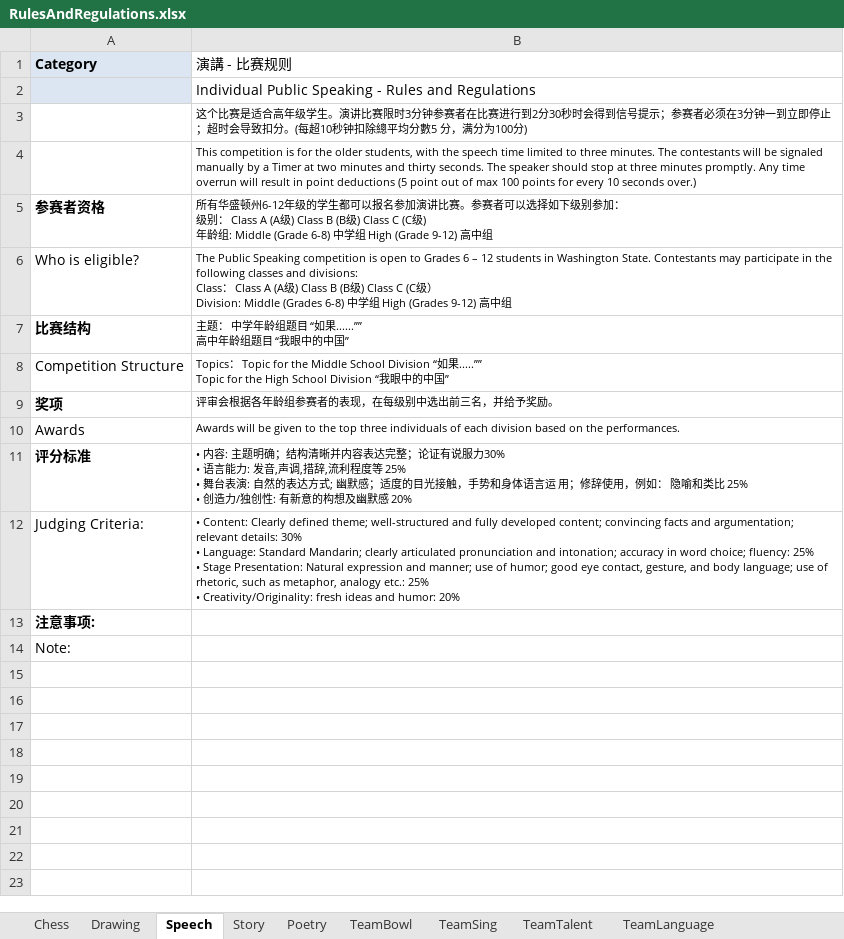
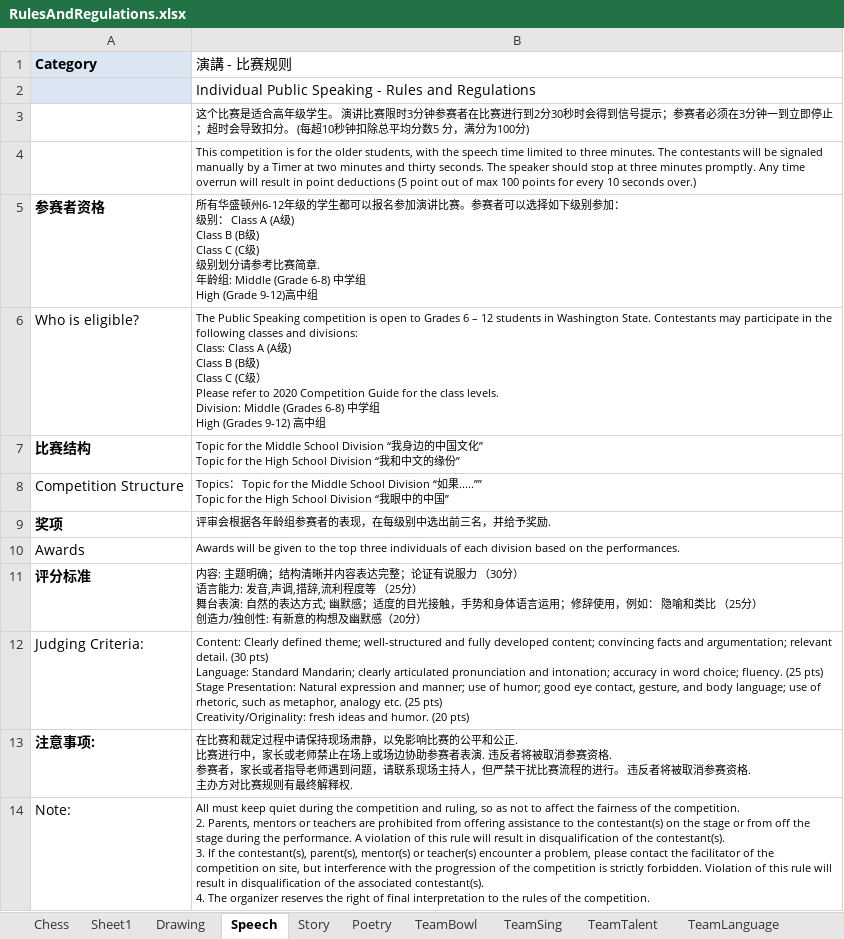
Before and after one commit to LittlemastersIT/CE, an Excel workbook: Content/Talent/Guidelines/RulesAndRegulations.xlsx, sheet Speech, drawn as a sheet; values as stored, in another font and other column widths than the file's, no borders; ↵ is a line break in a cell; the diff names each change by its address in the sheet, - before the commit and + after, or states it on an @@ line.

```diff
--- a/Content/Talent/Guidelines/RulesAndRegulations.xlsx (sheet Speech)
+++ b/Content/Talent/Guidelines/RulesAndRegulations.xlsx (sheet Speech)
+sheet tab: Sheet1
-B3 (演講 - 比赛规则): …级学生。演讲比赛限时3分钟参赛者在比赛进行到2分30秒时会得到信号提示；参赛者必须在3分钟一到立即停止；超时会导致扣分。(每超10秒钟扣除總平均分數5 分，满…
+B3 (演講 - 比赛规则): …级学生。 演讲比赛限时3分钟参赛者在比赛进行到2分30秒时会得到信号提示；参赛者必须在3分钟一到立即停止；超时会导致扣分。 (每超10秒钟扣除总平均分数5 分，满…
-B5 (演講 - 比赛规则): …C (C级) ↵ 年龄组:…
+B5 (演講 - 比赛规则): …C (C级) ↵ 级别划分请参考比赛简章. ↵ 年龄组:…
-B6 (演講 - 比赛规则): …and divisions: ↵ Class： Class A (A级) Class B (B级) Class C (C级） ↵ Division: Middle…
+B6 (演講 - 比赛规则): …and divisions: ↵ Class: Class A (A级) ↵ Class B (B级) ↵ Class C (C级） ↵ Please refer to 2020 Competition Guide for the class levels. ↵ Division: Middle…
-B7 (演講 - 比赛规则): 主题： 中学年龄组题目 “如果......”” ↵ 高中年龄组题目 “我眼中的中国”
+B7 (演講 - 比赛规则): Topic for the Middle School Division “我身边的中国文化” ↵ Topic for the High School Division “我和中文的缘份”
-B9 (演講 - 比赛规则): 评审会根据各年龄组参赛者的表现，在每级别中选出前三名，并给予奖励。
+B9 (演講 - 比赛规则): 评审会根据各年龄组参赛者的表现，在每级别中选出前三名，并给予奖励.
-B11 (演講 - 比赛规则): • 内容: 主题明确；结构清晰并内容表达完整；论证有说服力30% ↵ • 语言能力: 发音,声调,措辞,流利程度等 25% ↵ • 舞台表演: 自然的表达方式; 幽默感；适度的目光接触，手势和身体语言运 用；修辞使用，例如： 隐喻和类比 25% ↵ • 创造力/独创性: 有新意的构想及幽默感 20%
+B11 (演講 - 比赛规则): 内容: 主题明确；结构清晰并内容表达完整；论证有说服力 （30分） ↵ 语言能力: 发音,声调,措辞,流利程度等 （25分） ↵ 舞台表演: 自然的表达方式; 幽默感；适度的目光接触，手势和身体语言运用；修辞使用，例如： 隐喻和类比 （25分） ↵ 创造力/独创性: 有新意的构想及幽默感（20分）
-B12 (演講 - 比赛规则): • Content: Clearly defined theme; well-structured and fully developed content; convincing facts and argumentation; relevant details: 30% ↵ • Language: Standard Mandarin; clearly articulated pronunciation and intonation; accuracy in word choice; fluency: 25% ↵ • Stage Presentation: Natural expression and manner; use of humor; good eye contact, gesture, and body language; use of rhetoric, such as metaphor, analogy etc.: 25% ↵ • Creativity/Originality: fresh ideas and humor: 20%
+B12 (演講 - 比赛规则): Content: Clearly defined theme; well-structured and fully developed content; convincing facts and argumentation; relevant detail. (30 pts) ↵ Language: Standard Mandarin; clearly articulated pronunciation and intonation; accuracy in word choice; fluency. (25 pts) ↵ Stage Presentation: Natural expression and manner; use of humor; good eye contact, gesture, and body language; use of rhetoric, such as metaphor, analogy etc. (25 pts) ↵ Creativity/Originality: fresh ideas and humor. (20 pts)
-B13 (演講 - 比赛规则): (empty)
+B13 (演講 - 比赛规则): 在比赛和裁定过程中请保持现场肃静，以免影响比赛的公平和公正. ↵ 比赛进行中，家长或老师禁止在场上或场边协助参赛者表演. 违反者将被取消参赛资格. ↵ 参赛者，家长或者指导老师遇到问题，请联系现场主持人，但严禁干扰比赛流程的进行。 违反者将被取消参赛资格. ↵ 主办方对比赛规则有最终解释权.
-B14 (演講 - 比赛规则): (empty)
+B14 (演講 - 比赛规则): All must keep quiet during the competition and ruling, so as not to affect the fairness of the competition. ↵ 2. Parents, mentors or teachers are prohibited from offering assistance to the contestant(s) on the stage or from off the stage during the performance. A violation of this rule will result in disqualification of the contestant(s). ↵ 3. If the contestant(s), parent(s), mentor(s) or teacher(s) encounter a problem, please contact the facilitator of the competition on site, but interference with the progression of the competition is strictly forbidden. Violation of this rule will result in disqualification of the associated contestant(s). ↵ 4. The organizer reserves the right of final interpretation to the rules of the competition.
```
Also changed, not shown: sheet Drawing, sheet TeamTalent, sheet TeamLanguage, sheet Poetry, sheet TeamSing, sheet TeamBowl, 2 more sheets, other sheet tabs, Content/Talent/Guidelines/cn/RulesAndRegulations.xlsx, 35 other files.
